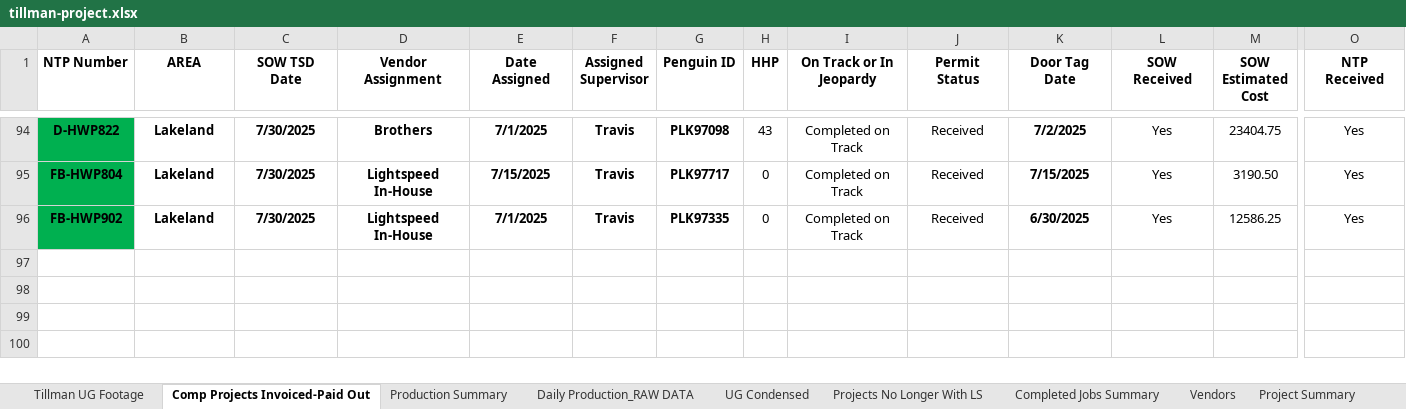
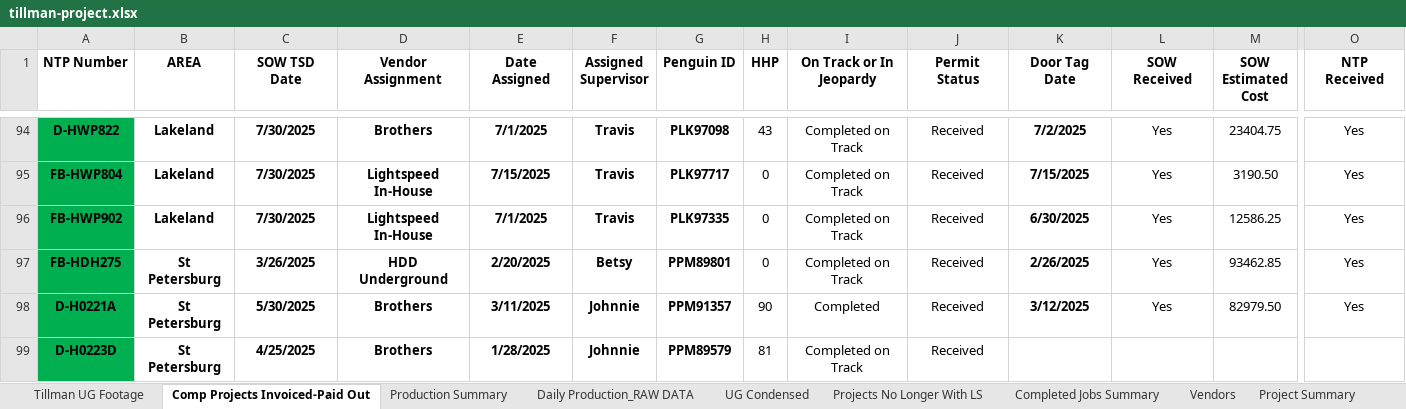
Before and after one commit to JCKraus1/Tillman-Dashboard, an Excel workbook: tillman-project.xlsx, sheet Comp Projects Invoiced-Paid Out, drawn as a sheet; only a part is shown, gaps mark what is left out; values as stored, in another font and other column widths than the file's, no borders; table styles not drawn; rows hold the shown columns only; the diff names each change by its address in the sheet, - before the commit and + after, or states it on an @@ line.

Commit message:
Automated update every 30 minutes

```diff
--- a/tillman-project.xlsx (sheet Comp Projects Invoiced-Paid Out)
+++ b/tillman-project.xlsx (sheet Comp Projects Invoiced-Paid Out)
+row 97: FB-HDH275 | St Petersburg | 3/26/2025 | HDD Underground | 2/20/2025 | Betsy | PPM89801 | 0 | Completed on Track | Received | 2/26/2025 | Yes | 93462.85 | Yes
+row 98: D-H0221A | St Petersburg | 5/30/2025 | Brothers | 3/11/2025 | Johnnie | PPM91357 | 90 | Completed | Received | 3/12/2025 | Yes | 82979.50 | Yes
+row 99: D-H0223D | St Petersburg | 4/25/2025 | Brothers | 1/28/2025 | Johnnie | PPM89579 | 81 | Completed on Track | Received
```
Also changed, not shown: sheet Tillman UG Footage, formulas that keep their value.
